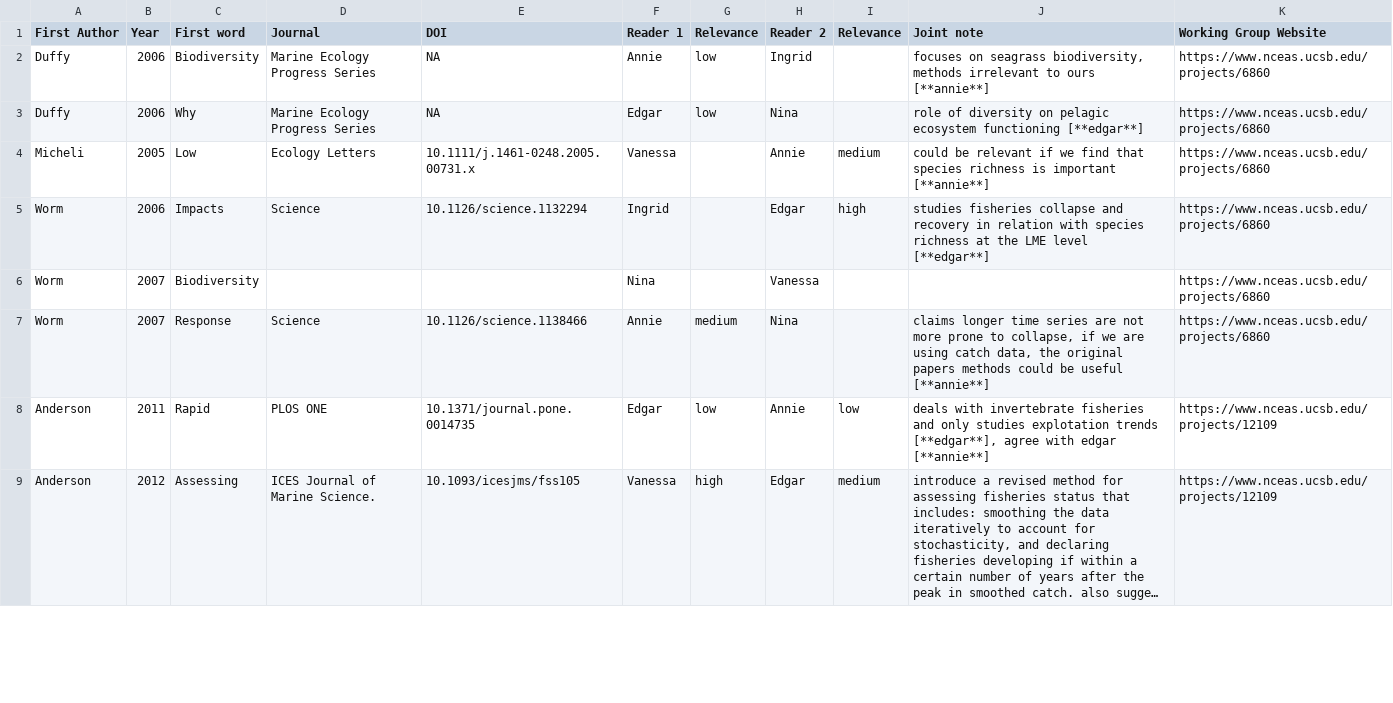
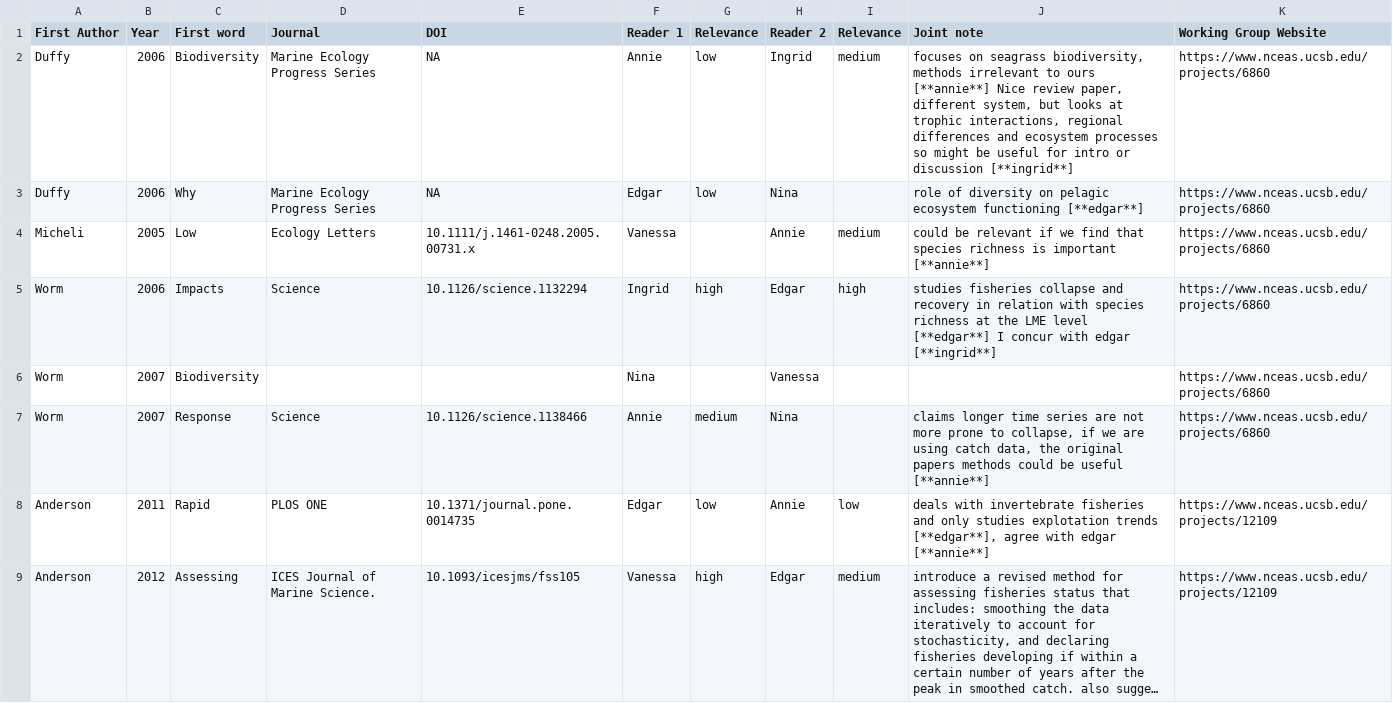
Before and after one commit to BenjaminHCCarr/Collapse, a CSV file: manuscript/Annotated_bib_assignments.csv, drawn as a sheet; only a part is shown; long unchanged cells end in …; the diff covers the shown part only.

Commit message:
updating annotated_bib_assignments.csv with notes on my assigned papers

```diff
--- a/manuscript/Annotated_bib_assignments.csv
+++ b/manuscript/Annotated_bib_assignments.csv
@@ -1,6 +1,6 @@
 First Author,Year,First word,Journal,DOI,Reader 1,Relevance ,Reader 2,Relevance,Joint note,Working Group Website
-Duffy,2006,Biodiversity,Marine Ecology Progress Series,NA,Annie,low,Ingrid,,"focuses on seagrass biodiversity, methods irrelevant to ours [**annie**]",https://www.nceas.ucsb.edu/projects/6860
+Duffy,2006,Biodiversity,Marine Ecology Progress Series,NA,Annie,low,Ingrid,medium,"focuses on seagrass biodiversity, methods irrelevant to ours [**annie**] Nice review paper, different system, but looks at trophic interactions, regional differences and ecosystem processes so might be useful for intro or discussion [**ingrid**]",https://www.nceas.ucsb.edu/projects/6860
 Duffy,2006,Why,Marine Ecology Progress Series,NA,Edgar,low,Nina,,role of diversity on pelagic ecosystem functioning [**edgar**],https://www.nceas.ucsb.edu/projects/6860
 Micheli,2005,Low,Ecology Letters,10.1111/j.1461-0248.2005.00731.x,Vanessa,,Annie,medium,could be relevant if we find that species richness is important [**annie**],https://www.nceas.ucsb.edu/projects/6860
-Worm,2006,Impacts,Science,10.1126/science.1132294,Ingrid,,Edgar,high,studies fisheries collapse and recovery in relation with species richness at the LME level [**edgar**],https://www.nceas.ucsb.edu/projects/6860
+Worm,2006,Impacts,Science,10.1126/science.1132294,Ingrid,high,Edgar,high,studies fisheries collapse and recovery in relation with species richness at the LME level [**edgar**] I concur with edgar [**ingrid**],https://www.nceas.ucsb.edu/projects/6860
 Worm,2007,Biodiversity,,,Nina,,Vanessa,,,https://www.nceas.ucsb.edu/projects/6860
```
Also changed, not shown: 28 edited cells elsewhere in this file.
